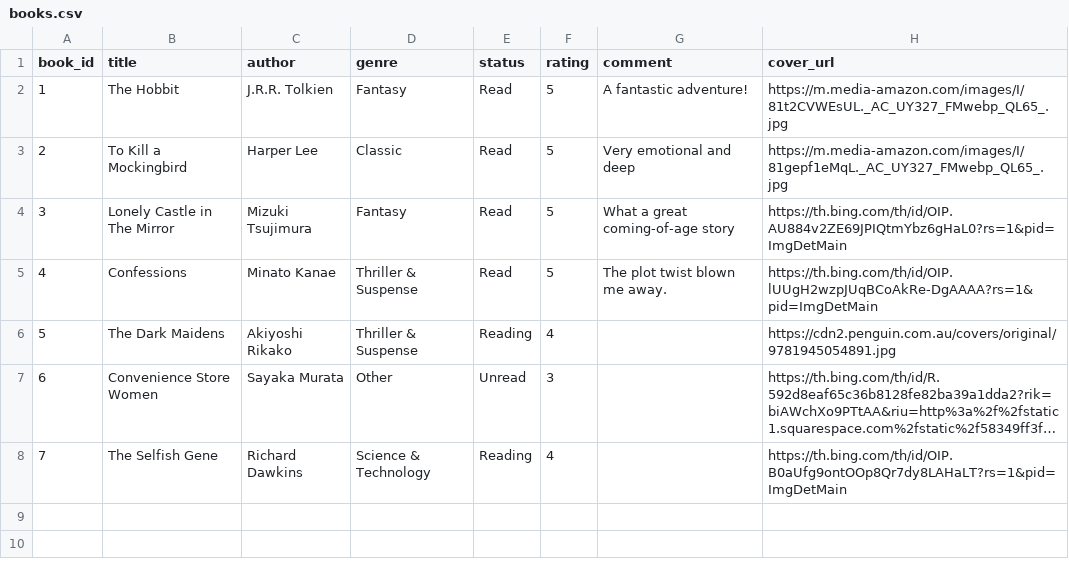
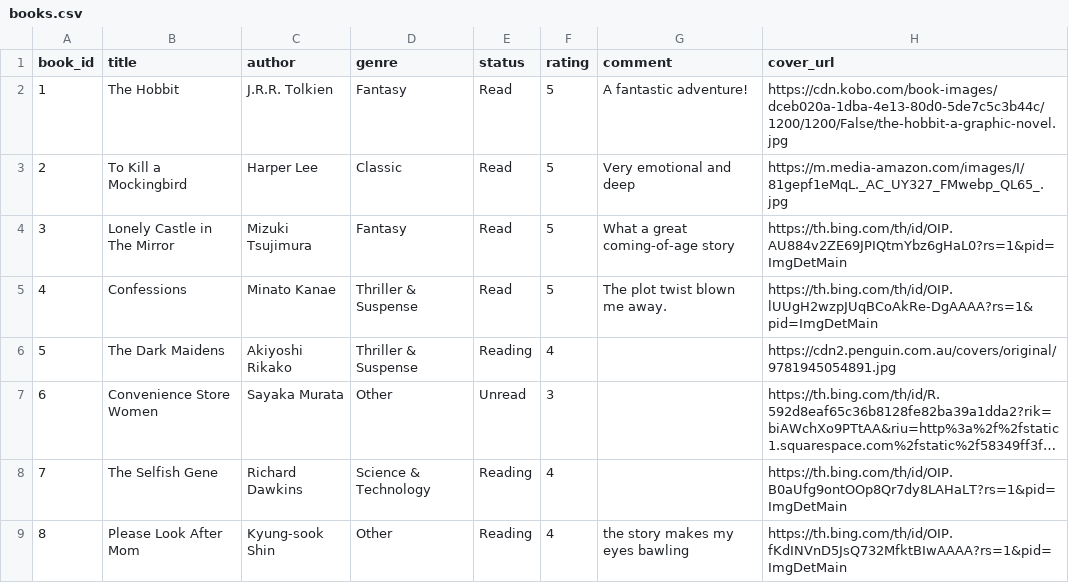
Before and after one commit to naputami/BookCollectionTracker, a CSV file: books.csv, drawn as a sheet; long unchanged cells end in ….

Commit message:
refactor: add BookManager class & implement it to main program

```diff
--- a/books.csv
+++ b/books.csv
@@ -1,3 +1,3 @@
 book_id,title,author,genre,status,rating,comment,cover_url
-1,The Hobbit,J.R.R. Tolkien,Fantasy,Read,5,A fantastic adventure!,https://m.media-amazon.com/images/I/81t2CVWEsUL._AC_UY327_FMwebp_QL65_.jpg
+1,The Hobbit,J.R.R. Tolkien,Fantasy,Read,5,A fantastic adventure!,https://cdn.kobo.com/book-images/dceb020a-1dba-4e13-80d0-5de7c5c3b44c/1200/1200/False/the-hobbit-a-graphic-novel.jpg
 2,To Kill a Mockingbird,Harper Lee,Classic,Read,5,Very emotional and deep,https://m.media-amazon.com/images/I/81gepf1eMqL._AC_UY327_FMwebp_QL65_.jpg
@@ -8 +8,2 @@ book_id,title,author,genre,status,rating,comment,cover_url
 7,The Selfish Gene,Richard Dawkins,Science & Technology,Reading,4,,https://th.bing.com/th/id/OIP.B0aUfg9ontOOp8Qr7dy8LAHaLT?rs=1&pid=ImgDetMain
+8,Please Look After Mom,Kyung-sook Shin,Other,Reading,4,the story makes my eyes bawling,https://th.bing.com/th/id/OIP.fKdINVnD5JsQ732MfktBIwAAAA?rs=1&pid=ImgDetMain
```
Also changed, not shown: 4 other files.
